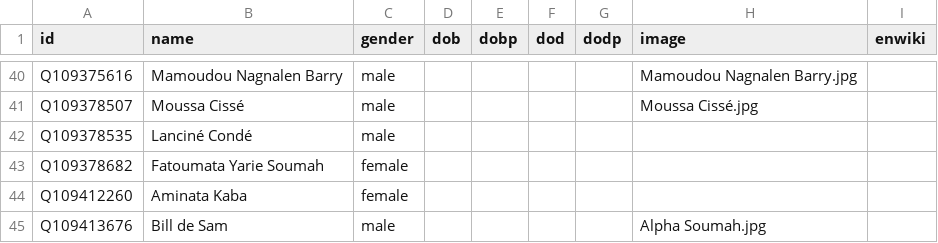
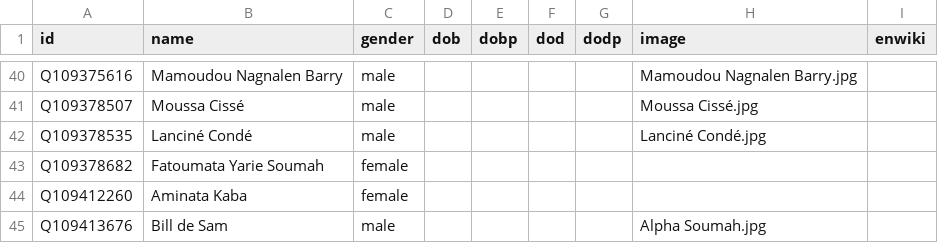
Before and after one commit to every-politician-scrapers/guinea, a CSV file: html/bio.csv, drawn as a sheet; only a part is shown, gaps mark what is left out.

```diff
--- a/html/bio.csv
+++ b/html/bio.csv
@@ -41,3 +41,3 @@ Q109375616,Mamoudou Nagnalen Barry,male,,,,,Mamoudou Nagnalen Barry.jpg,
 Q109378507,Moussa Cissé,male,,,,,Moussa Cissé.jpg,
-Q109378535,Lanciné Condé,male,,,,,,
+Q109378535,Lanciné Condé,male,,,,,Lanciné Condé.jpg,
 Q109378682,Fatoumata Yarie Soumah,female,,,,,,
```
